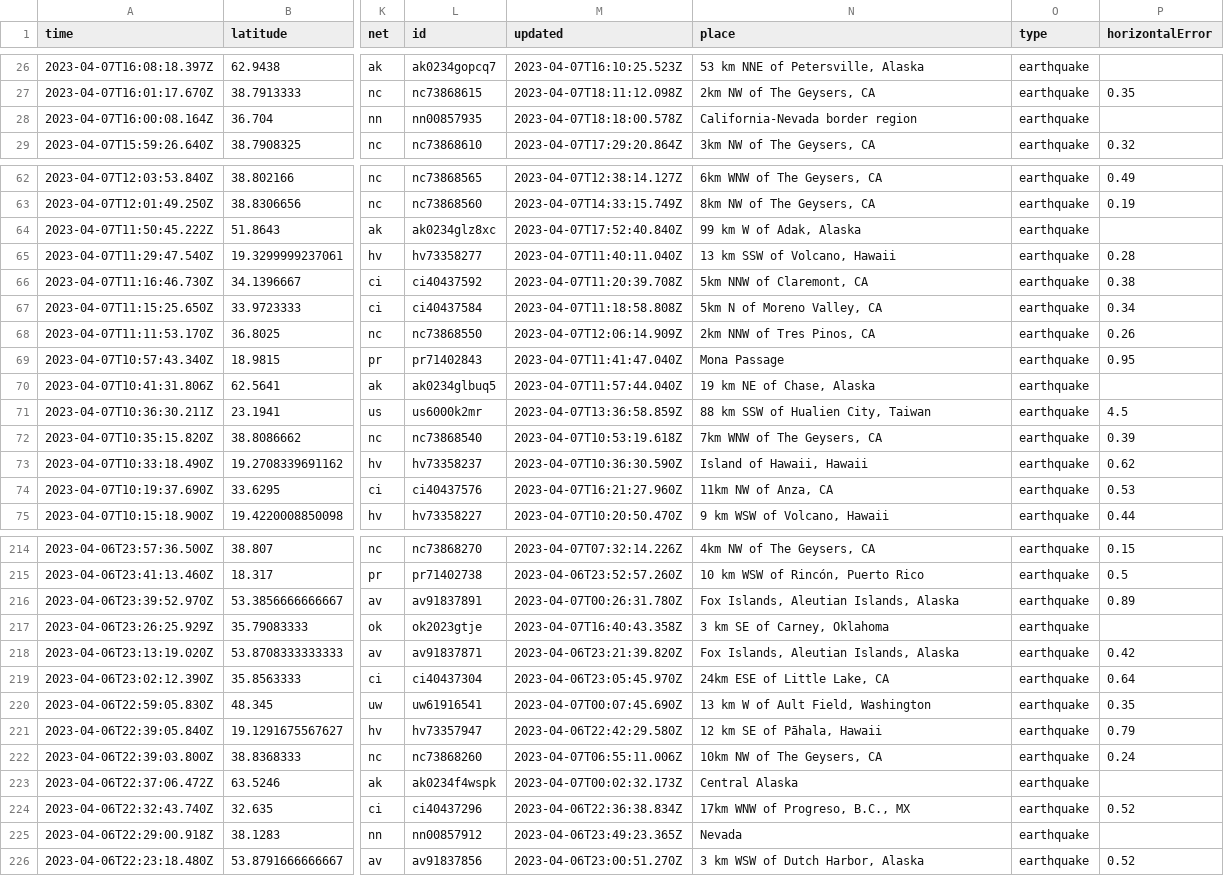
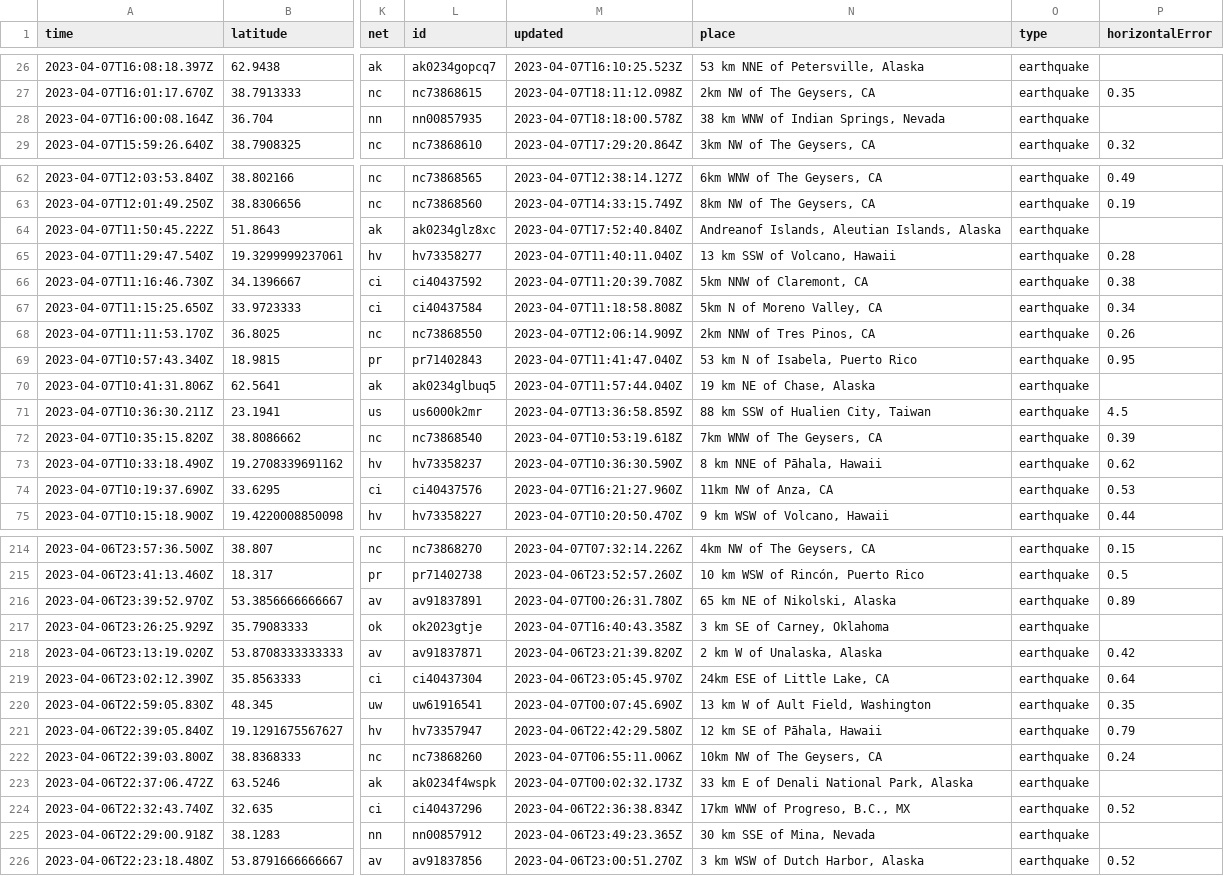
Before and after one commit to aadittambe/first-github-action, a CSV file: usgs_current.csv, drawn as a sheet; only a part is shown, gaps mark what is left out; the diff covers the shown part only; the diff names each change by its address in the sheet, - before the commit and + after, or states it on an @@ line.

```diff
--- a/usgs_current.csv
+++ b/usgs_current.csv
-N28 (place): California-Nevada border region
+N28 (place): 38 km WNW of Indian Springs, Nevada
-N64 (place): 99 km W of Adak, Alaska
+N64 (place): Andreanof Islands, Aleutian Islands, Alaska
-N69 (place): Mona Passage
+N69 (place): 53 km N of Isabela, Puerto Rico
-N73 (place): Island of Hawaii, Hawaii
+N73 (place): 8 km NNE of Pāhala, Hawaii
-N216 (place): Fox Islands, Aleutian Islands, Alaska
+N216 (place): 65 km NE of Nikolski, Alaska
-N218 (place): Fox Islands, Aleutian Islands, Alaska
+N218 (place): 2 km W of Unalaska, Alaska
-N223 (place): Central Alaska
+N223 (place): 33 km E of Denali National Park, Alaska
-N225 (place): Nevada
+N225 (place): 30 km SSE of Mina, Nevada
```
Also changed, not shown: 2 removed rows and 29 edited cells elsewhere in this file.
